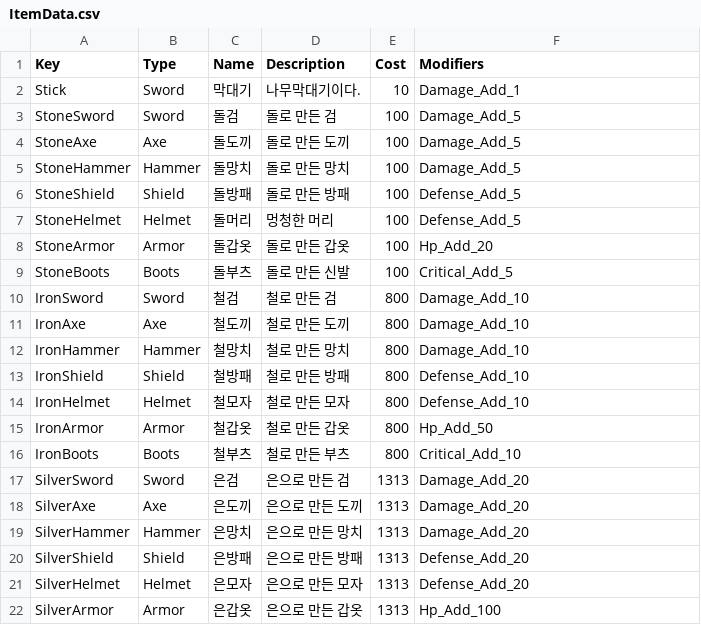
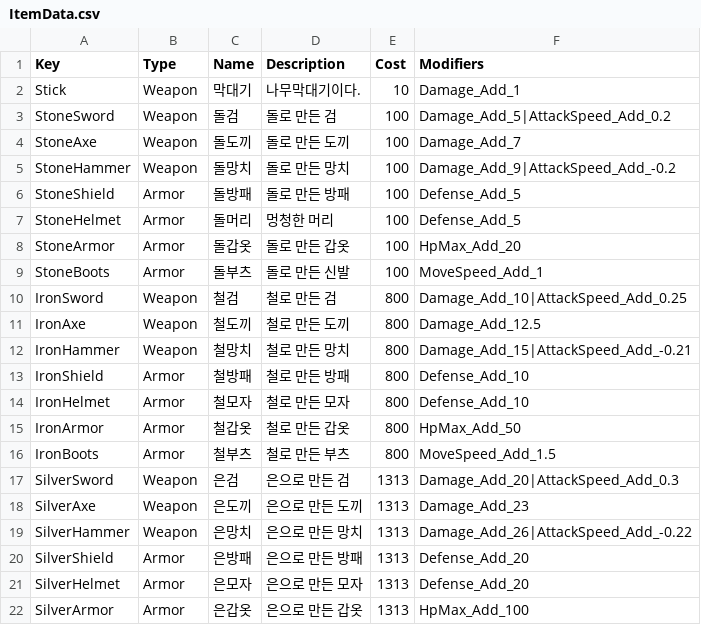
Before and after one commit to Lovescream/createanewrepository, a CSV file: CreateANewRepository/Assets/@Resources/Data/Excel/ItemData.csv, drawn as a sheet; only a part is shown; the diff covers the shown part only.

Commit message:
Item

```diff
--- a/CreateANewRepository/Assets/@Resources/Data/Excel/ItemData.csv
+++ b/CreateANewRepository/Assets/@Resources/Data/Excel/ItemData.csv
@@ -1,22 +1,22 @@
 Key,Type,Name,Description,Cost,Modifiers
-Stick,Sword,막대기,나무막대기이다.,10,Damage_Add_1
-StoneSword,Sword,돌검,돌로 만든 검,100,Damage_Add_5
-StoneAxe,Axe,돌도끼,돌로 만든 도끼,100,Damage_Add_5
-StoneHammer,Hammer,돌망치,돌로 만든 망치,100,Damage_Add_5
-StoneShield,Shield,돌방패,돌로 만든 방패,100,Defense_Add_5
-StoneHelmet,Helmet,돌머리,멍청한 머리,100,Defense_Add_5
-StoneArmor,Armor,돌갑옷,돌로 만든 갑옷,100,Hp_Add_20
-StoneBoots,Boots,돌부츠,돌로 만든 신발,100,Critical_Add_5
-IronSword,Sword,철검,철로 만든 검,800,Damage_Add_10
-IronAxe,Axe,철도끼,철로 만든 도끼,800,Damage_Add_10
-IronHammer,Hammer,철망치,철로 만든 망치,800,Damage_Add_10
-IronShield,Shield,철방패,철로 만든 방패,800,Defense_Add_10
-IronHelmet,Helmet,철모자,철로 만든 모자,800,Defense_Add_10
-IronArmor,Armor,철갑옷,철로 만든 갑옷,800,Hp_Add_50
-IronBoots,Boots,철부츠,철로 만든 부츠,800,Critical_Add_10
-SilverSword,Sword,은검,은으로 만든 검,1313,Damage_Add_20
-SilverAxe,Axe,은도끼,은으로 만든 도끼,1313,Damage_Add_20
-SilverHammer,Hammer,은망치,은으로 만든 망치,1313,Damage_Add_20
-SilverShield,Shield,은방패,은으로 만든 방패,1313,Defense_Add_20
-SilverHelmet,Helmet,은모자,은으로 만든 모자,1313,Defense_Add_20
-SilverArmor,Armor,은갑옷,은으로 만든 갑옷,1313,Hp_Add_100
+Stick,Weapon,막대기,나무막대기이다.,10,Damage_Add_1
+StoneSword,Weapon,돌검,돌로 만든 검,100,Damage_Add_5|AttackSpeed_Add_0.2
+StoneAxe,Weapon,돌도끼,돌로 만든 도끼,100,Damage_Add_7
+StoneHammer,Weapon,돌망치,돌로 만든 망치,100,Damage_Add_9|AttackSpeed_Add_-0.2
+StoneShield,Armor,돌방패,돌로 만든 방패,100,Defense_Add_5
+StoneHelmet,Armor,돌머리,멍청한 머리,100,Defense_Add_5
+StoneArmor,Armor,돌갑옷,돌로 만든 갑옷,100,HpMax_Add_20
+StoneBoots,Armor,돌부츠,돌로 만든 신발,100,MoveSpeed_Add_1
+IronSword,Weapon,철검,철로 만든 검,800,Damage_Add_10|AttackSpeed_Add_0.25
+IronAxe,Weapon,철도끼,철로 만든 도끼,800,Damage_Add_12.5
+IronHammer,Weapon,철망치,철로 만든 망치,800,Damage_Add_15|AttackSpeed_Add_-0.21
+IronShield,Armor,철방패,철로 만든 방패,800,Defense_Add_10
+IronHelmet,Armor,철모자,철로 만든 모자,800,Defense_Add_10
+IronArmor,Armor,철갑옷,철로 만든 갑옷,800,HpMax_Add_50
+IronBoots,Armor,철부츠,철로 만든 부츠,800,MoveSpeed_Add_1.5
+SilverSword,Weapon,은검,은으로 만든 검,1313,Damage_Add_20|AttackSpeed_Add_0.3
+SilverAxe,Weapon,은도끼,은으로 만든 도끼,1313,Damage_Add_23
+SilverHammer,Weapon,은망치,은으로 만든 망치,1313,Damage_Add_26|AttackSpeed_Add_-0.22
+SilverShield,Armor,은방패,은으로 만든 방패,1313,Defense_Add_20
+SilverHelmet,Armor,은모자,은으로 만든 모자,1313,Defense_Add_20
+SilverArmor,Armor,은갑옷,은으로 만든 갑옷,1313,HpMax_Add_100
```
Also changed, not shown: 35 edited cells elsewhere in this file, 9 other files.
